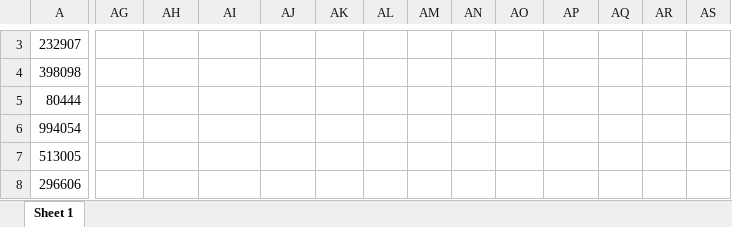
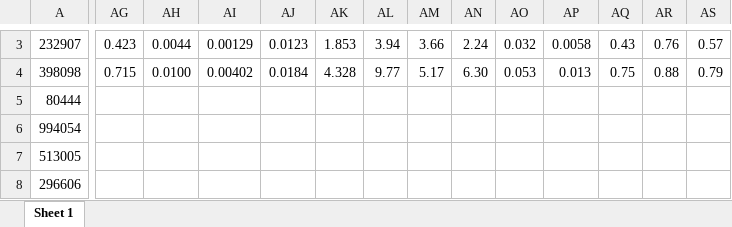
Before and after one commit to pph-collective/profound-model, an Excel workbook: calibration/Calibrated_results.xlsx, sheet Sheet 1, drawn as a sheet; only a part is shown, gaps mark what is left out; values as stored, in another font and other column widths than the file's, no borders; the diff covers the shown part only; the diff names each change by its address in the sheet, - before the commit and + after, or states it on an @@ line.

```diff
--- a/calibration/Calibrated_results.xlsx (sheet Sheet 1)
+++ b/calibration/Calibrated_results.xlsx (sheet Sheet 1)
-AG3: (empty)
+AG3: 0.423
-AH3: (empty)
+AH3: 0.0044
-AI3: (empty)
+AI3: 0.00129
-AJ3: (empty)
+AJ3: 0.0123
-AK3: (empty)
+AK3: 1.853
-AL3: (empty)
+AL3: 3.94
-AM3: (empty)
+AM3: 3.66
-AN3: (empty)
+AN3: 2.24
-AO3: (empty)
+AO3: 0.032
-AP3: (empty)
+AP3: 0.0058
-AQ3: (empty)
+AQ3: 0.43
-AR3: (empty)
+AR3: 0.76
-AS3: (empty)
+AS3: 0.57
-AG4: (empty)
+AG4: 0.715
-AH4: (empty)
+AH4: 0.0100
-AI4: (empty)
+AI4: 0.00402
-AJ4: (empty)
+AJ4: 0.0184
-AK4: (empty)
+AK4: 4.328
-AL4: (empty)
+AL4: 9.77
-AM4: (empty)
+AM4: 5.17
-AN4: (empty)
+AN4: 6.30
-AO4: (empty)
+AO4: 0.053
-AP4: (empty)
+AP4: 0.013
-AQ4: (empty)
+AQ4: 0.75
-AR4: (empty)
+AR4: 0.88
-AS4: (empty)
+AS4: 0.79
```
Also changed, not shown: 38 edited cells elsewhere in this sheet, Inputs/MasterTable.xlsx, Inputs/ProgramData.xlsx, 7 other files.
